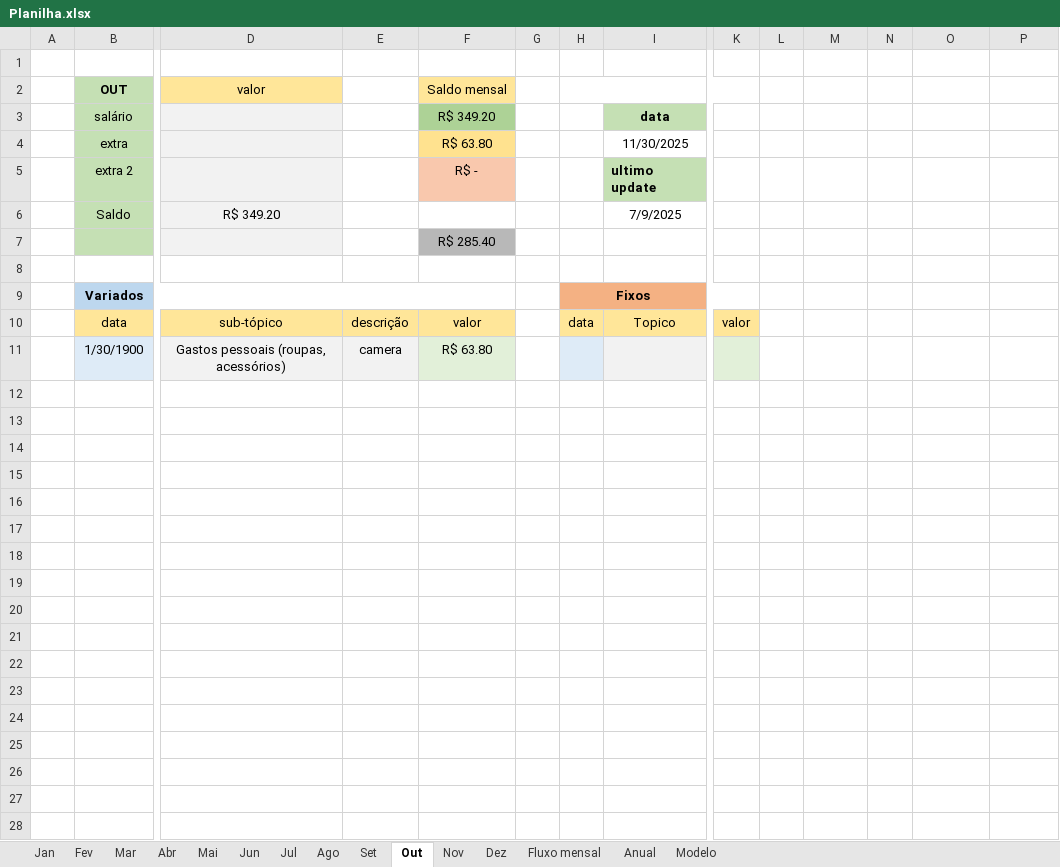
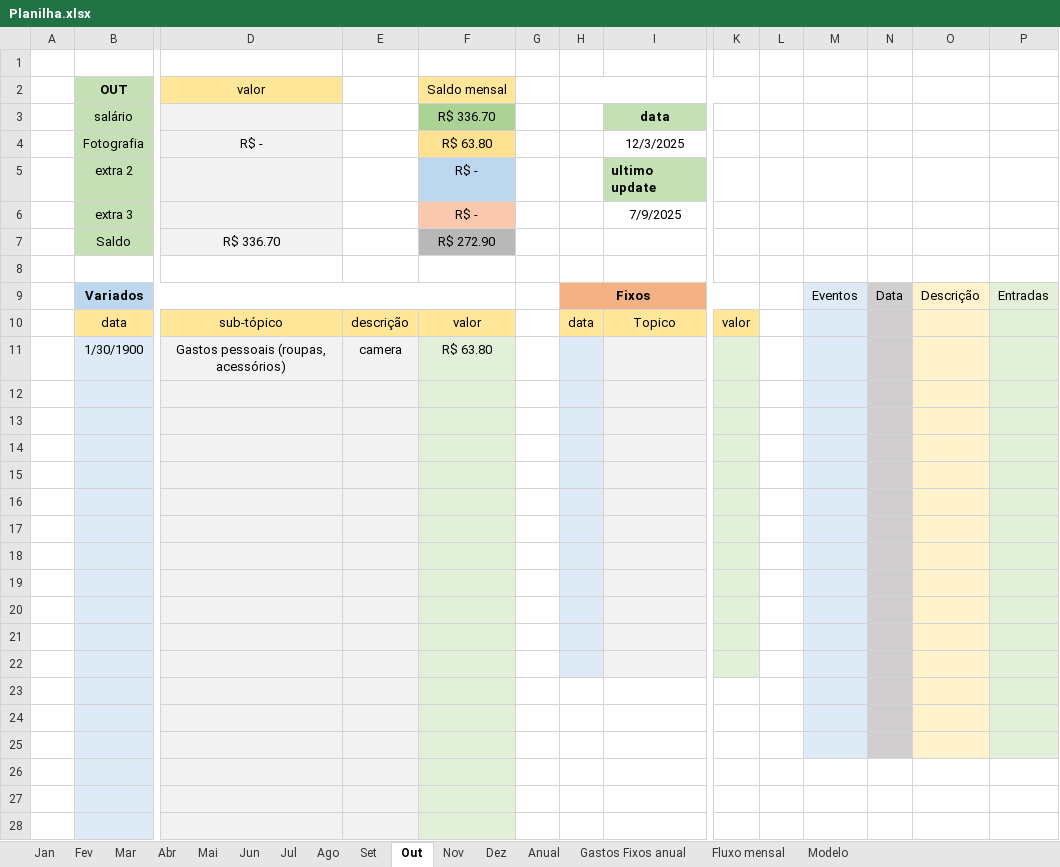
Before and after one commit to MiguelOliveira07/JavaScript, an Excel workbook: Planilha.xlsx, sheet Out, drawn as a sheet; only a part is shown, gaps mark what is left out; values as stored, in another font and other column widths than the file's, no borders; removed rows and columns are numbered as before the commit, all else as after; rows hold the shown columns only; the diff covers the shown part only; the diff names each change by its address in the sheet, - before the commit and + after, or states it on an @@ line.

```diff
--- a/Planilha.xlsx (sheet Out)
+++ b/Planilha.xlsx (sheet Out)
+sheet tab: Gastos Fixos anual
@@ sheet tab order changed: Jan | Fev | Mar | Abr | Mai | Jun | Jul | Ago | Set | Out | Nov | Dez | Anual | Gastos Fixos anual | Fluxo mensal | Modelo @@
-F3 (Saldo mensal): R$ 349.20
+F3 (Saldo mensal): R$ 336.70
-row 4:  | extra |  |  | R$ 63.80 |  |  | 11/30/2025
+row 4:  | Fotografia | R$ - |  | R$ 63.80 |  |  | 12/3/2025
-F5 fill: #F9C8AD
+F5 fill: #BDD7EE
-row 6:  | Saldo | R$ 349.20 |  |  |  |  | 7/9/2025
-row 7:  |  |  |  | R$ 285.40
+row 6:  | extra 3 |  |  | R$ - |  |  | 7/9/2025
+row 7:  | Saldo | R$ 336.70 |  | R$ 272.90
-row 9:  | Variados |  |  |  |  | Fixos
+row 9:  | Variados |  |  |  |  | Fixos |  |  |  | Eventos | Data | Descrição | Entradas
-M10:M11 fill: none
+M10:M11 fill: #DEEBF7
-N10:N11 fill: none
+N10:N11 fill: #D0CECE
-O10:O11 fill: none
+O10:O11 fill: #FFF2CC
-P10:P11 fill: none
+P10:P11 fill: #E2F0D9
+row 12: (empty)
+row 13: (empty)
+row 14: (empty)
+row 15: (empty)
+row 16: (empty)
+row 17: (empty)
+row 18: (empty)
+row 19: (empty)
+row 20: (empty)
+row 21: (empty)
+row 22: (empty)
+row 23: (empty)
+row 24: (empty)
+row 25: (empty)
+row 26: (empty)
+row 27: (empty)
+row 28: (empty)
```
Also changed, not shown: 60 added rows elsewhere in this sheet, sheet Anual, sheet Modelo, sheet Ago, sheet Set, sheet Jul, sheet Nov, 7 more sheets, formulas that keep their value, charts or pictures.
